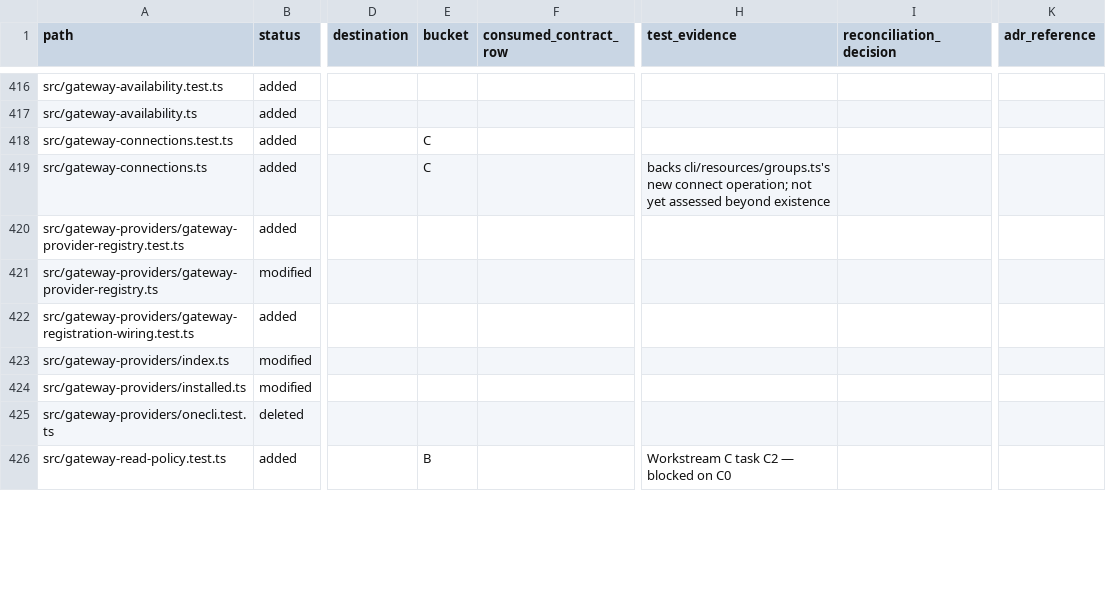
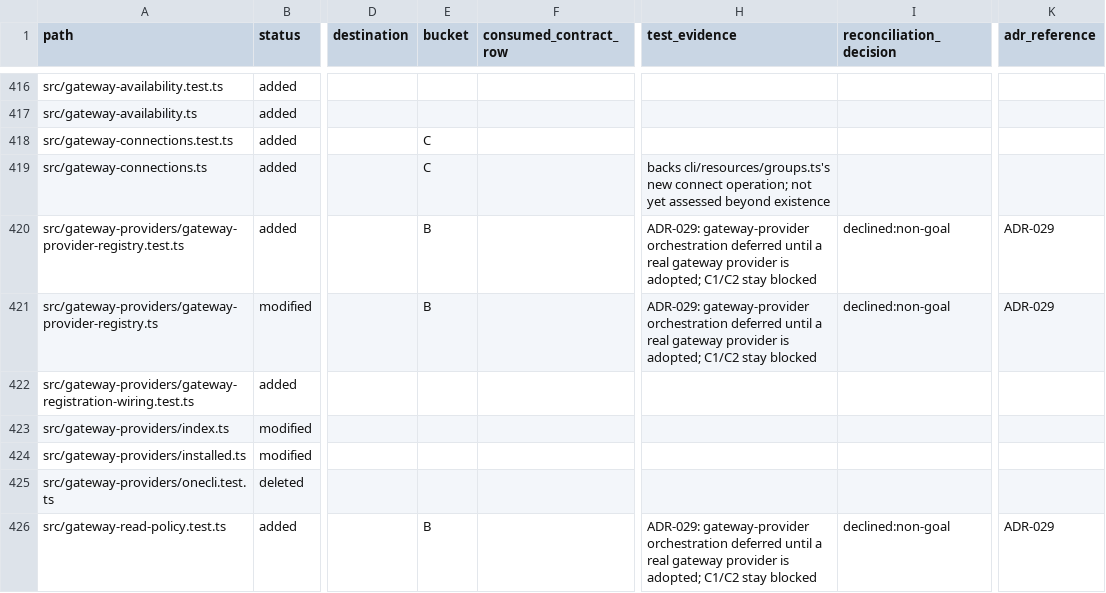
Before and after one commit to prathish-ks/isthmus, a CSV file: docs/promotion-v2.4.0-file-inventory.csv, drawn as a sheet; only a part is shown, gaps mark what is left out; the diff covers the shown part only; the diff names each change by its address in the sheet, - before the commit and + after, or states it on an @@ line.

```diff
--- a/docs/promotion-v2.4.0-file-inventory.csv
+++ b/docs/promotion-v2.4.0-file-inventory.csv
-E420:E421 (bucket): (empty)
+E420:E421 (bucket): B
-H420:H421 (test_evidence): (empty)
+H420:H421 (test_evidence): ADR-029: gateway-provider orchestration deferred until a real gateway provider is adopted; C1/C2 stay blocked
-I420:I421 (reconciliation_decision): (empty)
+I420:I421 (reconciliation_decision): declined:non-goal
-K420:K421 (adr_reference): (empty)
+K420:K421 (adr_reference): ADR-029
-H426 (test_evidence): Workstream C task C2 — blocked on C0
+H426 (test_evidence): ADR-029: gateway-provider orchestration deferred until a real gateway provider is adopted; C1/C2 stay blocked
-I426 (reconciliation_decision): (empty)
+I426 (reconciliation_decision): declined:non-goal
-K426 (adr_reference): (empty)
+K426 (adr_reference): ADR-029
```
Also changed, not shown: 31 edited cells elsewhere in this file, 2 other files.
